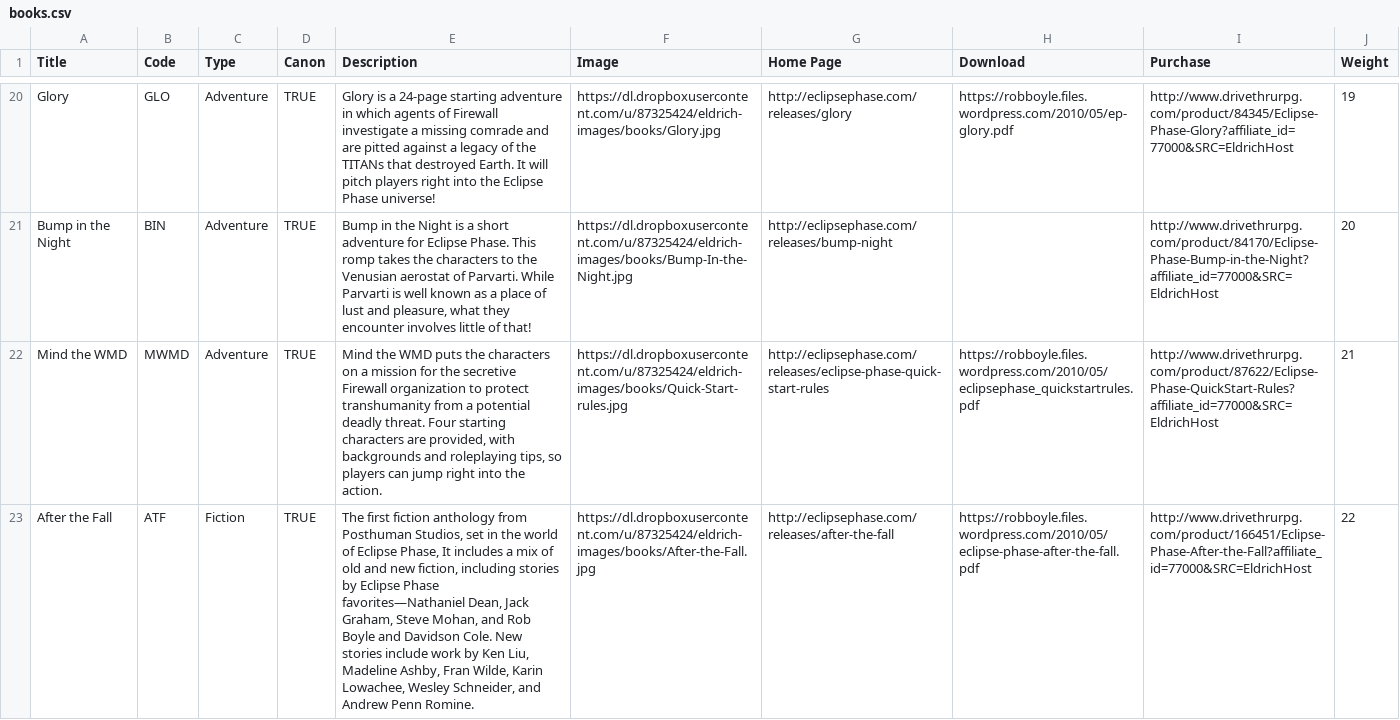
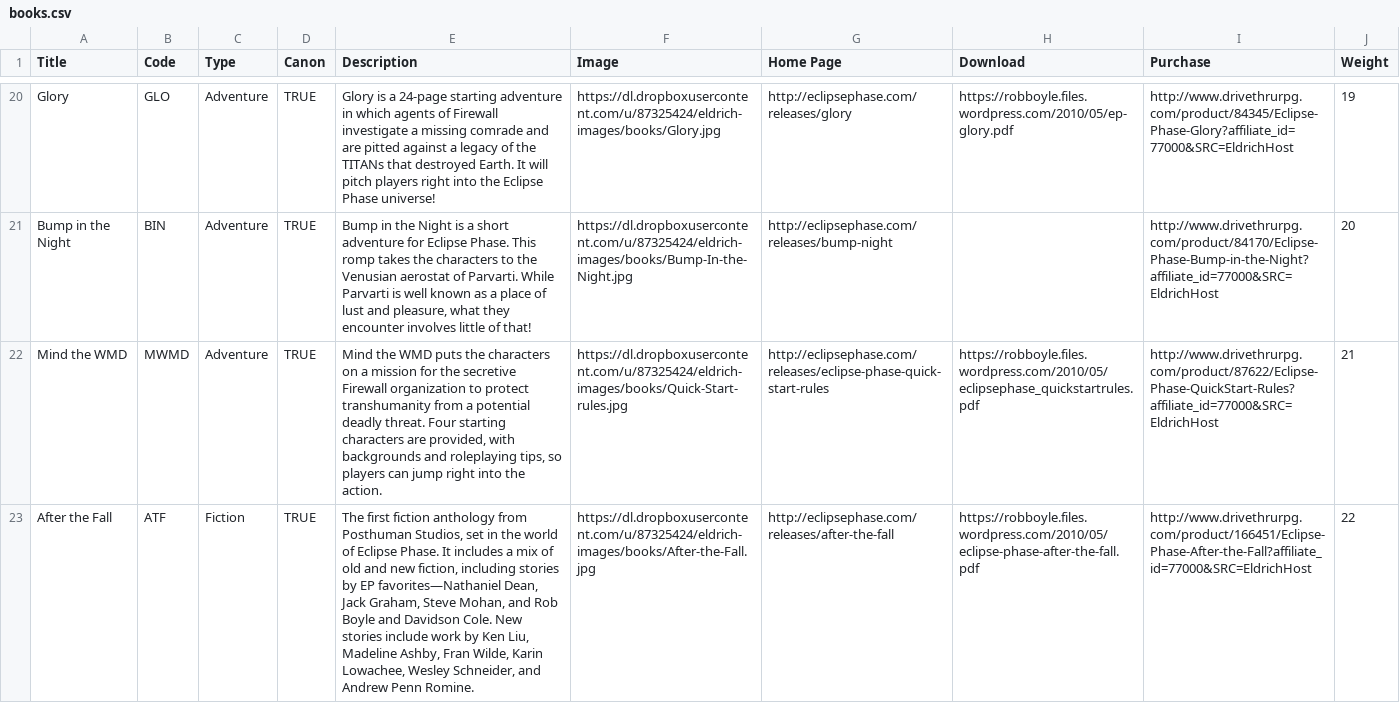
Before and after one commit to nerdhaus/eldrich, a CSV file: web/modules/custom/ep_import/data/books.csv, drawn as a sheet; only a part is shown, gaps mark what is left out; the diff names each change by its address in the sheet, - before the commit and + after, or states it on an @@ line.

Commit message:
Typo fix

```diff
--- a/web/modules/custom/ep_import/data/books.csv
+++ b/web/modules/custom/ep_import/data/books.csv
-E23 (Description): …of Eclipse Phase, It includes a mix of old and new fiction, including stories by Eclipse Phase favorites—Nathaniel Dean,…
+E23 (Description): …of Eclipse Phase. It includes a mix of old and new fiction, including stories by EP favorites—Nathaniel Dean,…
```
Also changed, not shown: 1 other file.
